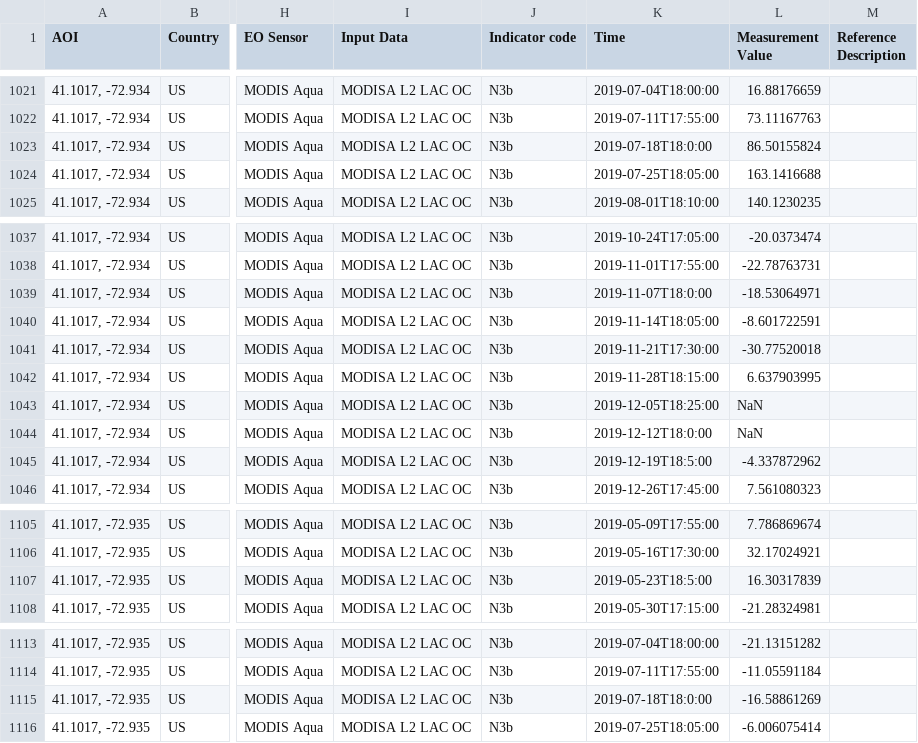
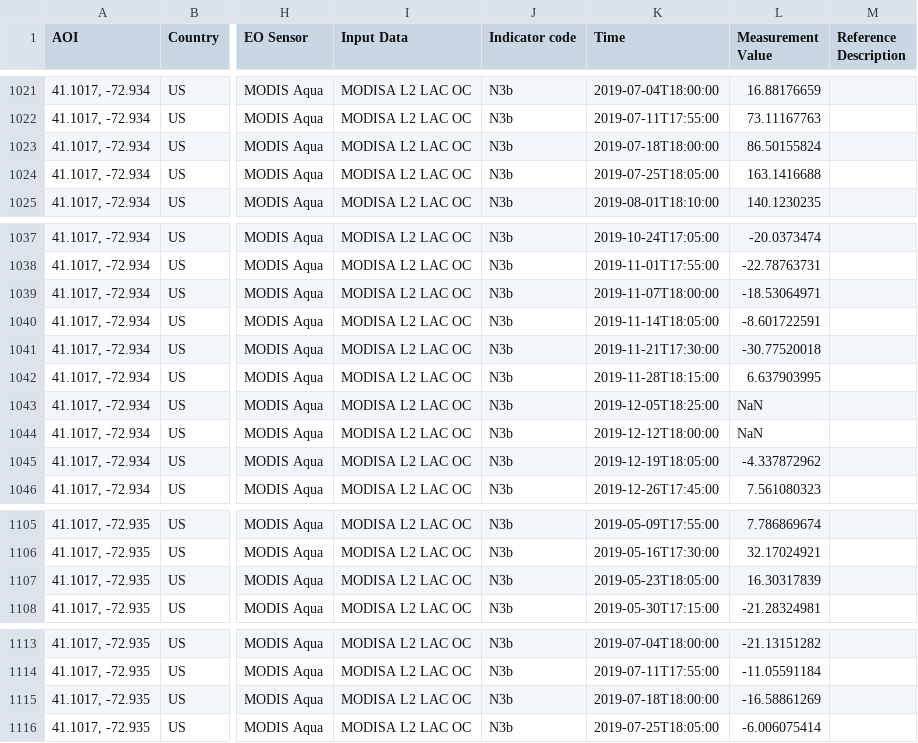
Before and after one commit to eurodatacube/eodash, a CSV file: app/public/data/trilateral/N3b.csv, drawn as a sheet; only a part is shown, gaps mark what is left out; the diff names each change by its address in the sheet, - before the commit and + after, or states it on an @@ line.

Commit message:
fix times

```diff
--- a/app/public/data/trilateral/N3b.csv
+++ b/app/public/data/trilateral/N3b.csv
-K1023 (Time): 2019-07-18T18:0:00
+K1023 (Time): 2019-07-18T18:00:00
-K1039 (Time): 2019-11-07T18:0:00
+K1039 (Time): 2019-11-07T18:00:00
-K1044 (Time): 2019-12-12T18:0:00
+K1044 (Time): 2019-12-12T18:00:00
-K1045 (Time): 2019-12-19T18:5:00
+K1045 (Time): 2019-12-19T18:05:00
-K1107 (Time): 2019-05-23T18:5:00
+K1107 (Time): 2019-05-23T18:05:00
-K1115 (Time): 2019-07-18T18:0:00
+K1115 (Time): 2019-07-18T18:00:00
```
